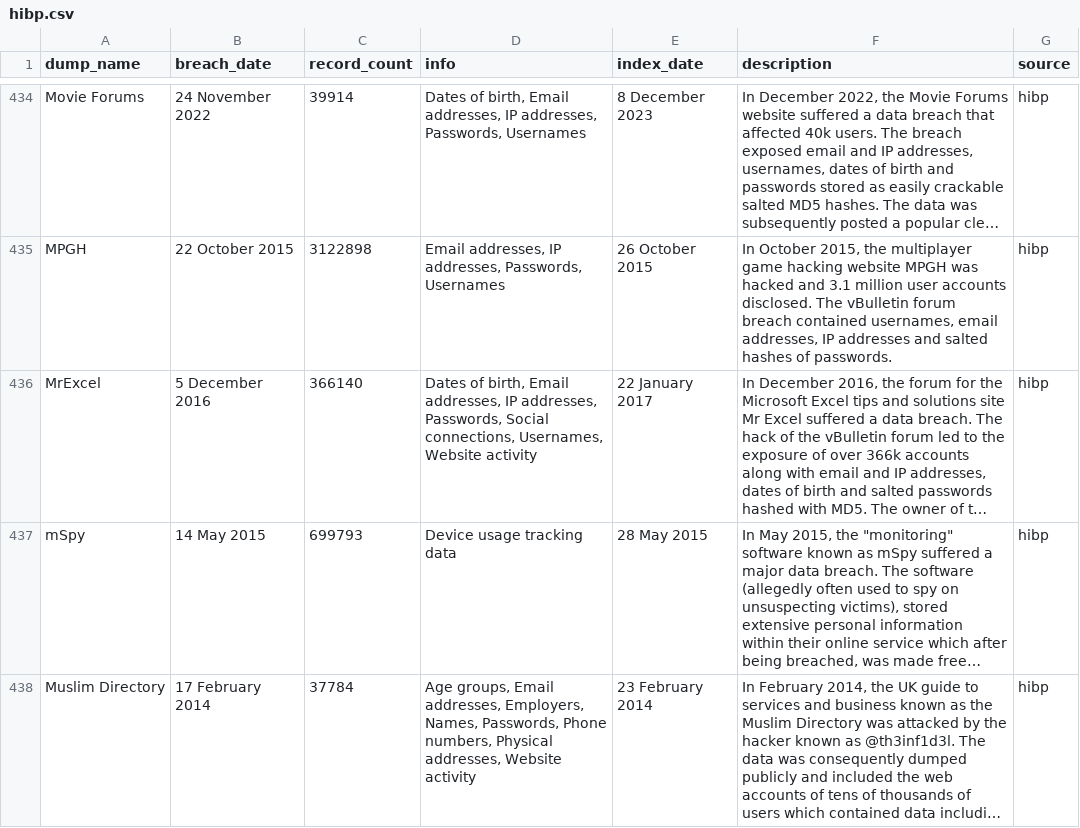
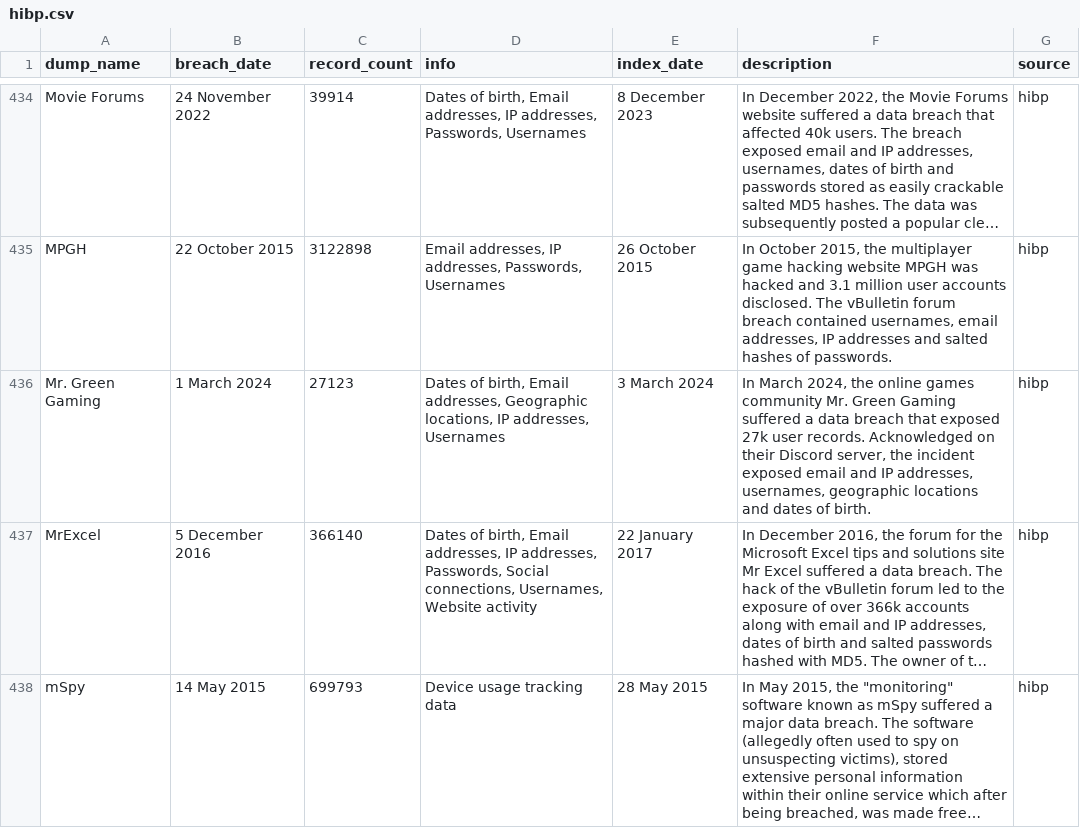
Before and after one commit to notdls/known-breaches, a CSV file: datasets/hibp.csv, drawn as a sheet; only a part is shown, gaps mark what is left out; the shorter side is filled out with more unchanged rows; long unchanged cells end in …; the diff names each change by its address in the sheet, - before the commit and + after, or states it on an @@ line.

Commit message:
Dataset Update 03/04/24

```diff
--- a/datasets/hibp.csv
+++ b/datasets/hibp.csv
+row 436: Mr. Green Gaming | 1 March 2024 | 27123 | Dates of birth, Email addresses, Geographic locations, IP addresses, Usernames | 3 March 2024 | In March 2024, the online games community Mr. Green Gaming suffered a data breach that exposed 27k user records. Acknowledged on their Discord server, the incident exposed email and IP addresses, usernames, geographic locations and dates of birth. | hibp
```
Also changed, not shown: 2 other files.
